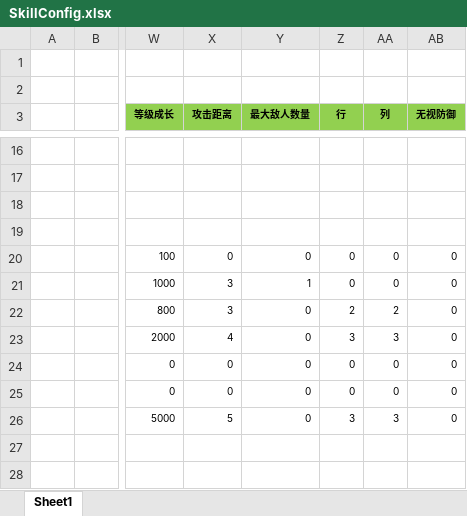
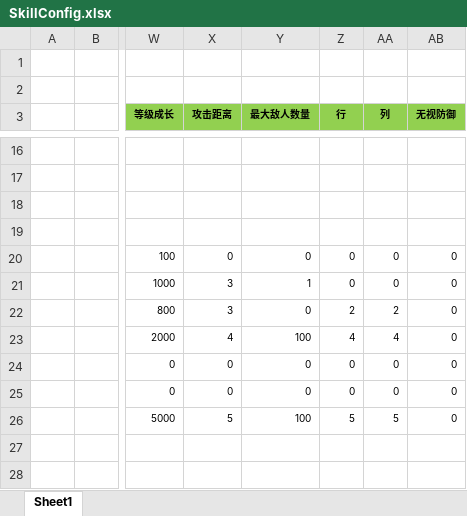
Before and after one commit to wokanjianyang/legend2, an Excel workbook: Excel/SkillConfig.xlsx, sheet Sheet1, drawn as a sheet; only a part is shown, gaps mark what is left out; values as stored, in another font and other column widths than the file's, no borders; the diff names each change by its address in the sheet, - before the commit and + after, or states it on an @@ line.

```diff
--- a/Excel/SkillConfig.xlsx (sheet Sheet1)
+++ b/Excel/SkillConfig.xlsx (sheet Sheet1)
-Y23 (最大敌人数量): 0
+Y23 (最大敌人数量): 100
-Z23 (行): 3
+Z23 (行): 4
-AA23 (列): 3
+AA23 (列): 4
-Y26 (最大敌人数量): 0
+Y26 (最大敌人数量): 100
-Z26 (行): 3
+Z26 (行): 5
-AA26 (列): 3
+AA26 (列): 5
```
Also changed, not shown: Excel/AchievementTaskConfig.xlsx, Excel/WeaponConfig.xlsx, 15 other files.
